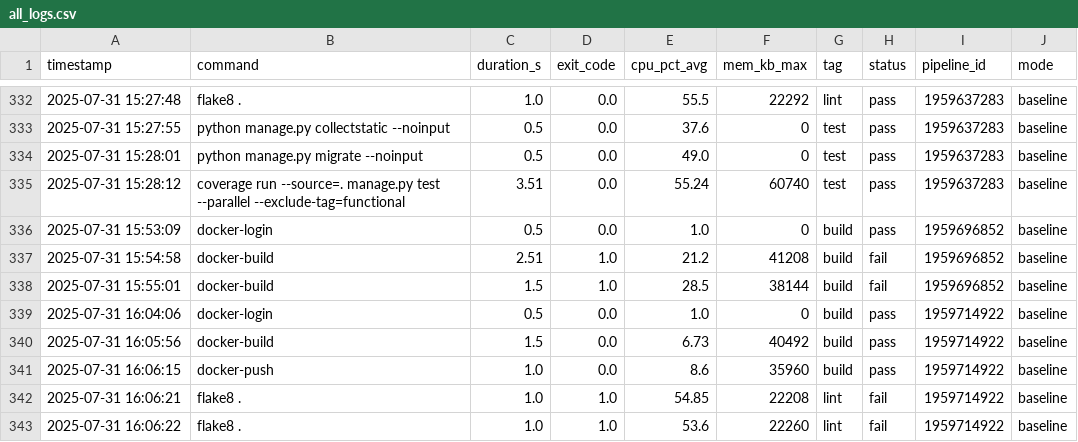
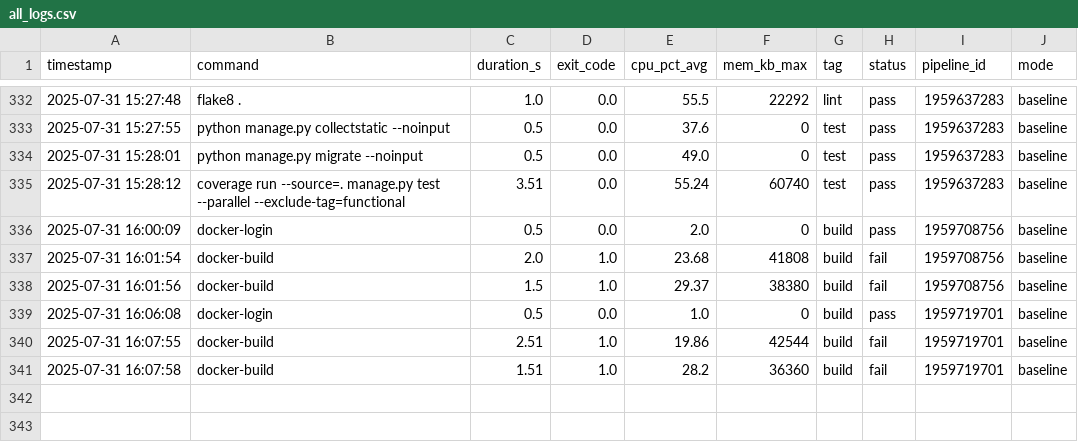
Before and after one commit to VanessaKingsleyHerts/BidShopping, a CSV file: data/all_logs.csv, drawn as a sheet; only a part is shown, gaps mark what is left out.

Commit message:
ci: update merged CI log dataset (2025-08-01 06:48:02 UTC) [skip ci]

```diff
--- a/data/all_logs.csv
+++ b/data/all_logs.csv
@@ -335,9 +335,7 @@ timestamp,command,duration_s,exit_code,cpu_pct_avg,mem_kb_max,tag,status,pipelin
 2025-07-31 15:28:12,coverage run --source=. manage.py test --parallel --exclude-tag=functional,3.51,0.0,55.24,60740,test,pass,1959637283,baseline
-2025-07-31 15:53:09,docker-login,0.5,0.0,1.0,0,build,pass,1959696852,baseline
-2025-07-31 15:54:58,docker-build,2.51,1.0,21.2,41208,build,fail,1959696852,baseline
-2025-07-31 15:55:01,docker-build,1.5,1.0,28.5,38144,build,fail,1959696852,baseline
-2025-07-31 16:04:06,docker-login,0.5,0.0,1.0,0,build,pass,1959714922,baseline
-2025-07-31 16:05:56,docker-build,1.5,0.0,6.73,40492,build,pass,1959714922,baseline
-2025-07-31 16:06:15,docker-push,1.0,0.0,8.6,35960,build,pass,1959714922,baseline
-2025-07-31 16:06:21,flake8 .,1.0,1.0,54.85,22208,lint,fail,1959714922,baseline
-2025-07-31 16:06:22,flake8 .,1.0,1.0,53.6,22260,lint,fail,1959714922,baseline
+2025-07-31 16:00:09,docker-login,0.5,0.0,2.0,0,build,pass,1959708756,baseline
+2025-07-31 16:01:54,docker-build,2.0,1.0,23.68,41808,build,fail,1959708756,baseline
+2025-07-31 16:01:56,docker-build,1.5,1.0,29.37,38380,build,fail,1959708756,baseline
+2025-07-31 16:06:08,docker-login,0.5,0.0,1.0,0,build,pass,1959719701,baseline
+2025-07-31 16:07:55,docker-build,2.51,1.0,19.86,42544,build,fail,1959719701,baseline
+2025-07-31 16:07:58,docker-build,1.51,1.0,28.2,36360,build,fail,1959719701,baseline
```
